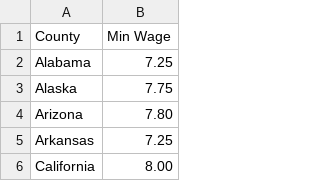
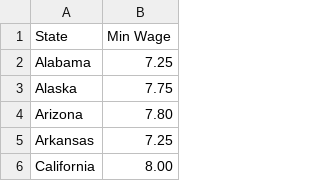
Before and after one commit to aulorbe/Life-Expectancy-In-The-US, a CSV file: csv_files/wage_data_state.csv, drawn as a sheet; only a part is shown.

Commit message:
update csv to reflect state

```diff
--- a/csv_files/wage_data_state.csv
+++ b/csv_files/wage_data_state.csv
@@ -1,2 +1,2 @@
-County,Min Wage
+State,Min Wage
 Alabama,7.25
```
